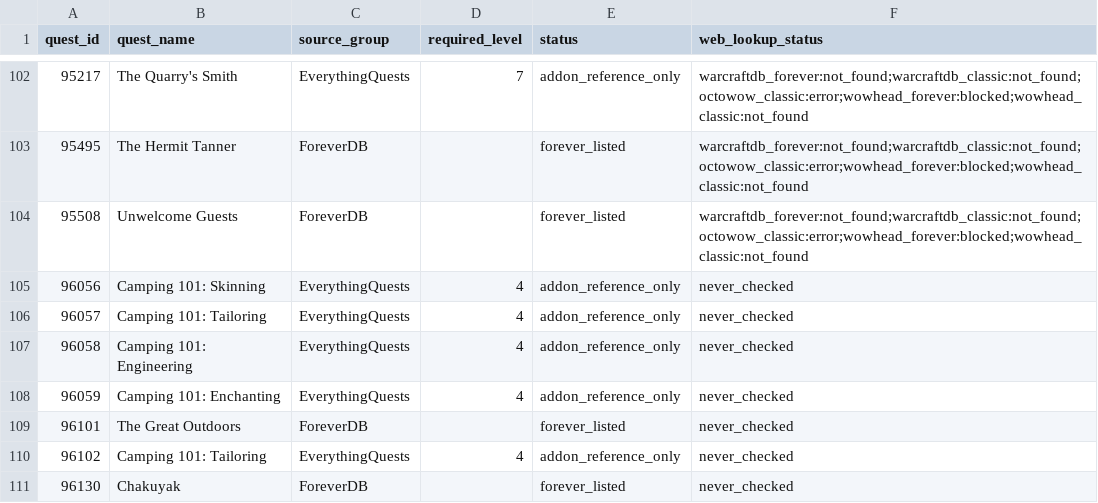
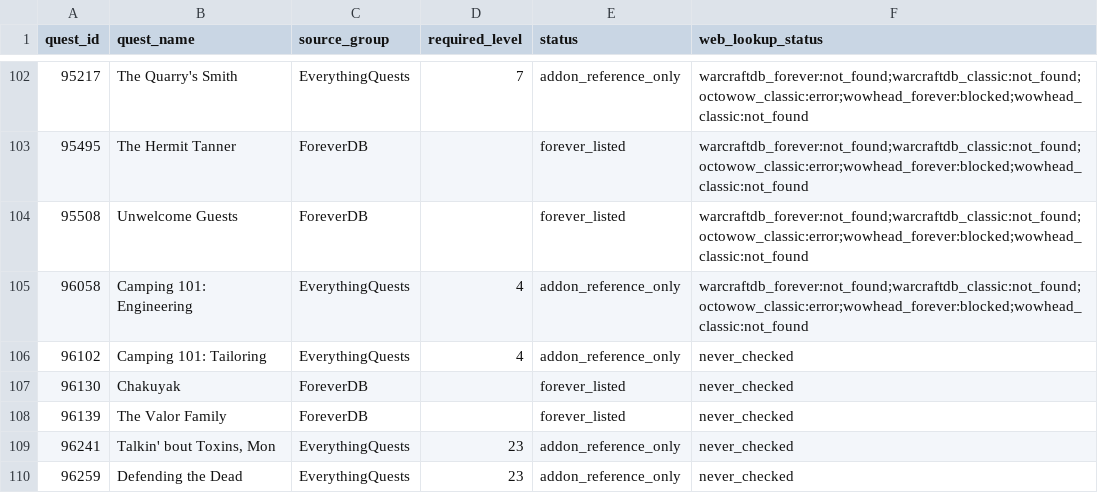
Before and after one commit to Battlefeld/ForeverRoutes, a CSV file: unified/missing-xp-quest-ids-1-30.csv, drawn as a sheet; only a part is shown, gaps mark what is left out; the shorter side is filled out with more unchanged rows.

```diff
--- a/unified/missing-xp-quest-ids-1-30.csv
+++ b/unified/missing-xp-quest-ids-1-30.csv
@@ -104,7 +104,3 @@ quest_id,quest_name,source_group,required_level,status,web_lookup_status
 95508,Unwelcome Guests,ForeverDB,,forever_listed,warcraftdb_forever:not_found;warcraftdb_classic:not_found;octowow_classic:error;wowhead_forever:blocked;wowhead_classic:not_found
-96056,Camping 101: Skinning,EverythingQuests,4,addon_reference_only,never_checked
-96057,Camping 101: Tailoring,EverythingQuests,4,addon_reference_only,never_checked
-96058,Camping 101: Engineering,EverythingQuests,4,addon_reference_only,never_checked
-96059,Camping 101: Enchanting,EverythingQuests,4,addon_reference_only,never_checked
-96101,The Great Outdoors,ForeverDB,,forever_listed,never_checked
+96058,Camping 101: Engineering,EverythingQuests,4,addon_reference_only,warcraftdb_forever:not_found;warcraftdb_classic:not_found;octowow_classic:error;wowhead_forever:blocked;wowhead_classic:not_found
 96102,Camping 101: Tailoring,EverythingQuests,4,addon_reference_only,never_checked
```
Also changed, not shown: 5 other files.
